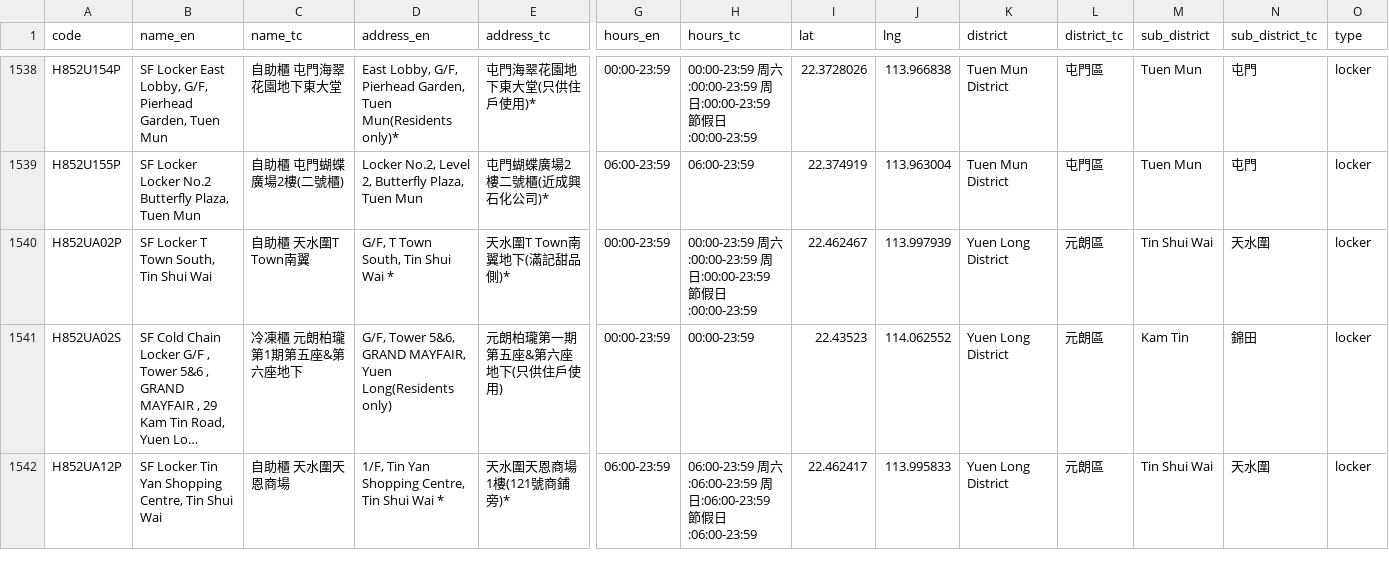
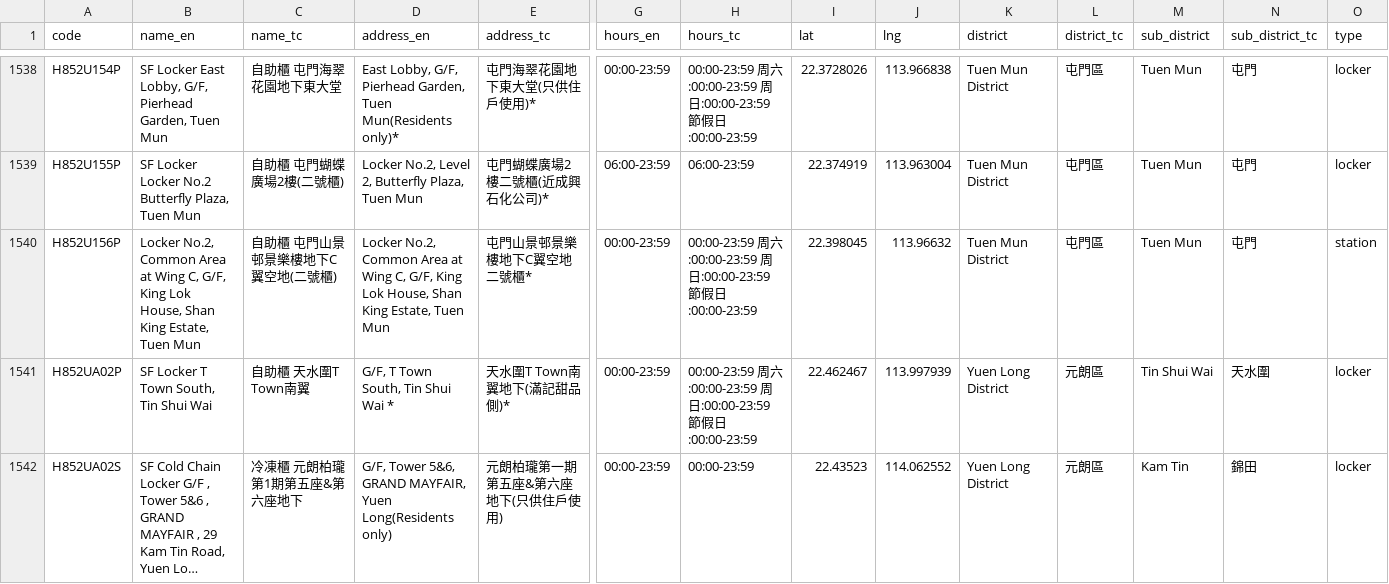
Before and after one commit to mikenuko/hk-sf-location-list, a CSV file: data/locations.csv, drawn as a sheet; only a part is shown, gaps mark what is left out; the shorter side is filled out with more unchanged rows; long unchanged cells end in …; rows hold the shown columns only; the diff names each change by its address in the sheet, - before the commit and + after, or states it on an @@ line.

Commit message:
data: refresh 2026-07-22 [skip ci]

```diff
--- a/data/locations.csv
+++ b/data/locations.csv
+row 1540: H852U156P | Locker No.2, Common Area at Wing C, G/F, King Lok House, Shan King Estate, Tuen Mun | 自助櫃 屯門山景邨景樂樓地下C翼空地(二號櫃) | Locker No.2, Common Area at Wing C, G/F, King Lok House, Shan King Estate, Tuen Mun | 屯門山景邨景樂樓地下C翼空地二號櫃* | 00:00-23:59 | 00:00-23:59 周六:00:00-23:59 周日:00:00-23:59 節假日:00:00-23:59 | 22.398045 | 113.96632 | Tuen Mun District | 屯門區 | Tuen Mun | 屯門 | station
```
Also changed, not shown: 5 other files.
